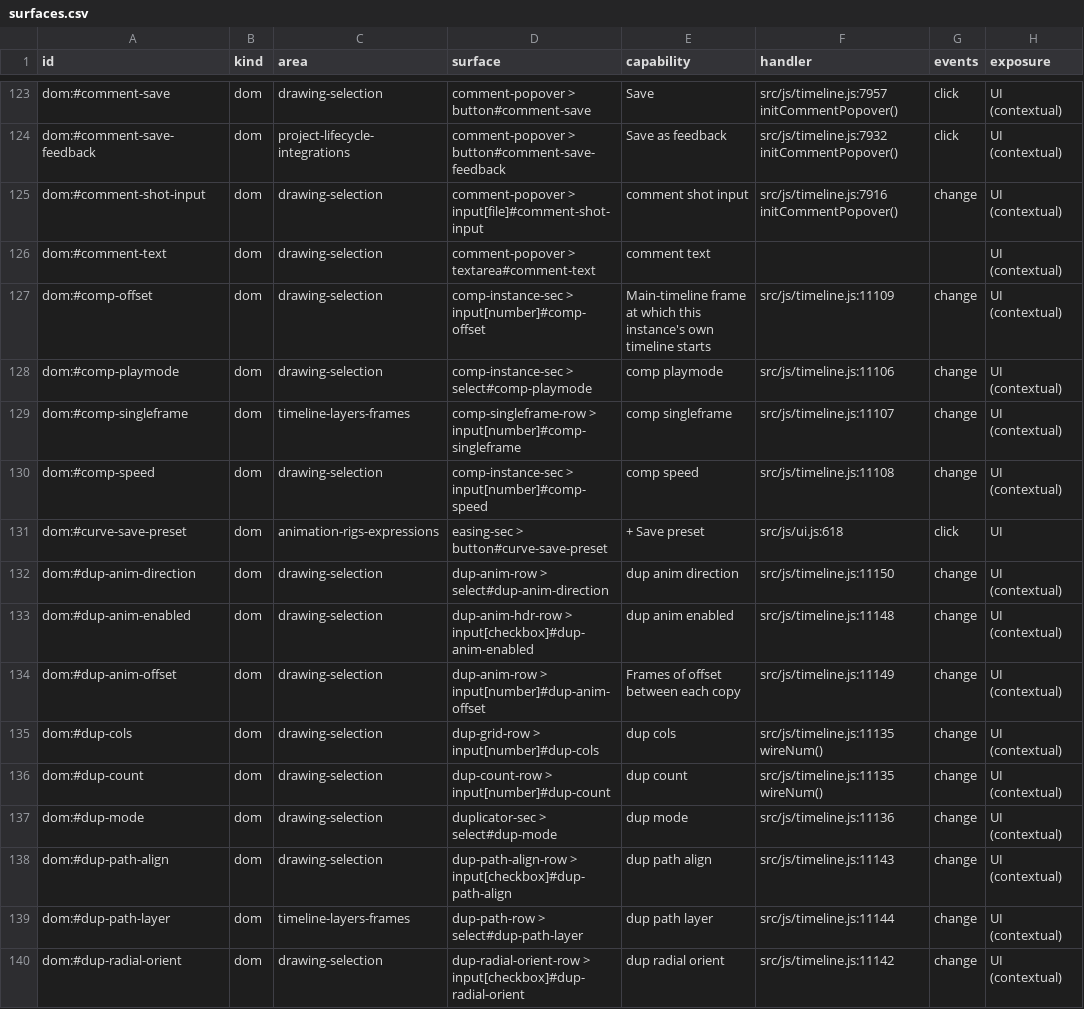
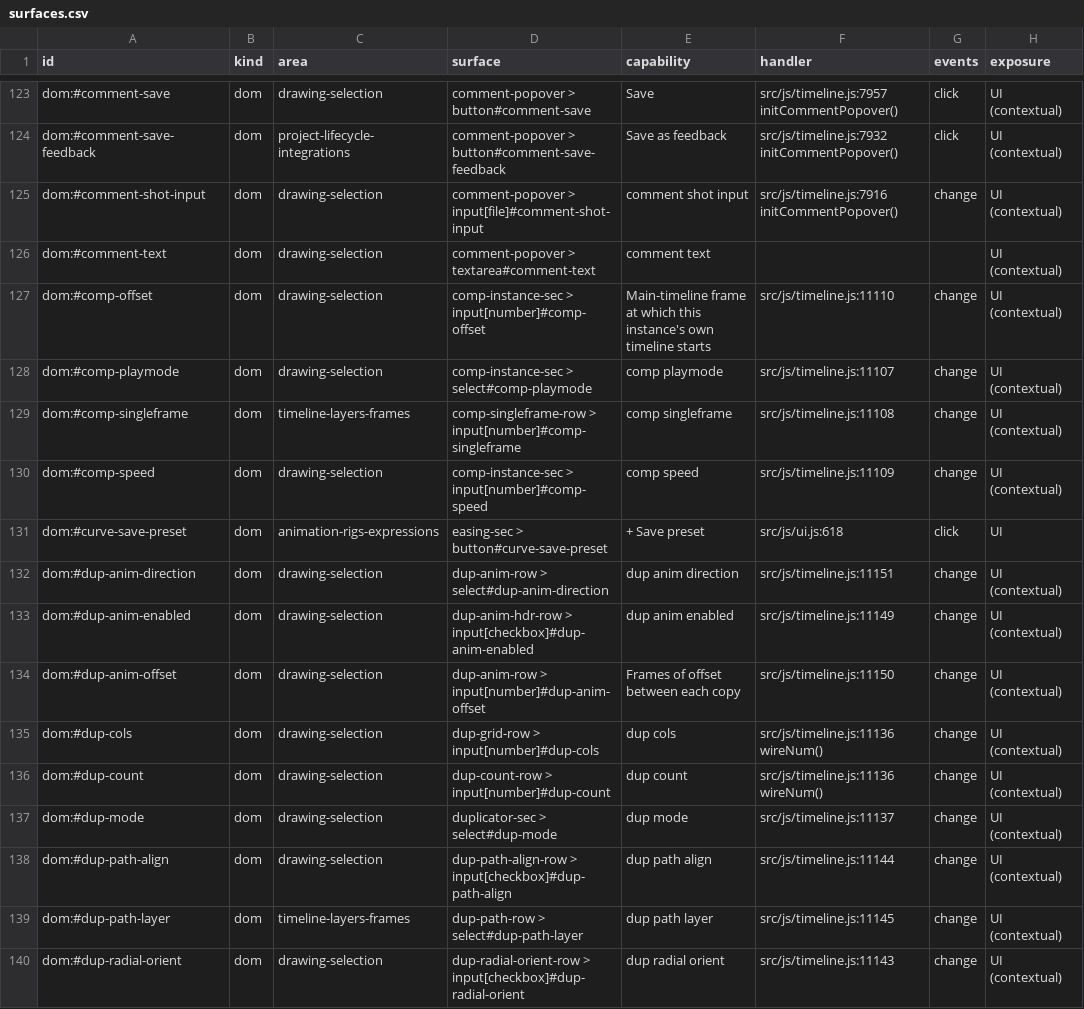
Before and after one commit to mysteropodes/nemo, a CSV file: engineering/inventory/surfaces.csv, drawn as a sheet; only a part is shown, gaps mark what is left out; the diff covers the shown part only; the diff names each change by its address in the sheet, - before the commit and + after, or states it on an @@ line.

Commit message:
Refresh app-js coverage pins and inventory

```diff
--- a/engineering/inventory/surfaces.csv
+++ b/engineering/inventory/surfaces.csv
-F127 (handler): src/js/timeline.js:11109
+F127 (handler): src/js/timeline.js:11110
-F128 (handler): src/js/timeline.js:11106
+F128 (handler): src/js/timeline.js:11107
-F129 (handler): src/js/timeline.js:11107
+F129 (handler): src/js/timeline.js:11108
-F130 (handler): src/js/timeline.js:11108
+F130 (handler): src/js/timeline.js:11109
-F132 (handler): src/js/timeline.js:11150
+F132 (handler): src/js/timeline.js:11151
-F133 (handler): src/js/timeline.js:11148
+F133 (handler): src/js/timeline.js:11149
-F134 (handler): src/js/timeline.js:11149
+F134 (handler): src/js/timeline.js:11150
-F135:F136 (handler): src/js/timeline.js:11135 wireNum()
+F135:F136 (handler): src/js/timeline.js:11136 wireNum()
-F137 (handler): src/js/timeline.js:11136
+F137 (handler): src/js/timeline.js:11137
-F138 (handler): src/js/timeline.js:11143
+F138 (handler): src/js/timeline.js:11144
-F139 (handler): src/js/timeline.js:11144
+F139 (handler): src/js/timeline.js:11145
-F140 (handler): src/js/timeline.js:11142
+F140 (handler): src/js/timeline.js:11143
```
Also changed, not shown: 117 edited cells elsewhere in this file, 3 other files.
